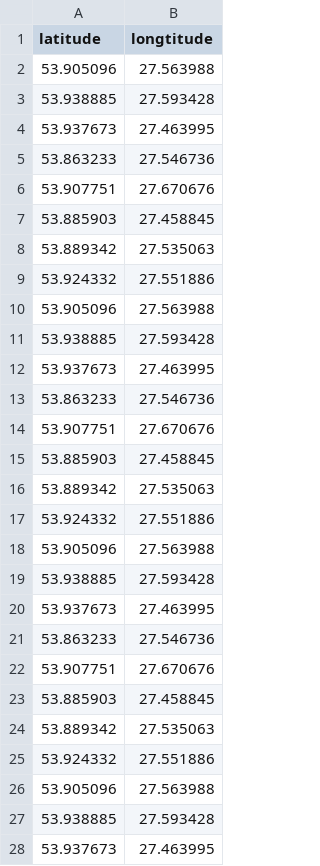
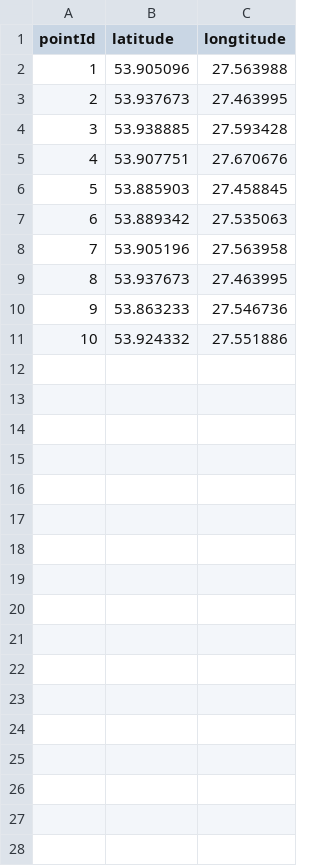
Before and after one commit to EPAMSAPCoder2018/Astana2018, a CSV file: db/src/data/Points.csv, drawn as a sheet; only a part is shown; removed rows and columns are numbered as before the commit, all else as after; the diff covers the shown part only; the diff names each change by its address in the sheet, - before the commit and + after, or states it on an @@ line.

```diff
--- a/db/src/data/Points.csv
+++ b/db/src/data/Points.csv
+column A (pointId), row 2: 1; rows 4-7: 3 | 4 | 5 | 6; rows 9-11: 8 | 9 | 10
@@ row 4 moved to row 3: 2 @@
-row 5: 53.863233 | 27.546736
-row 9: 53.924332 | 27.551886
-row 10: 53.905096 | 27.563988
-row 11: 53.938885 | 27.593428
+row 8: 7 | 53.905196 | 27.563958
-row 14: 53.907751 | 27.670676
-row 15: 53.885903 | 27.458845
-row 16: 53.889342 | 27.535063
-row 18: 53.905096 | 27.563988
-row 19: 53.938885 | 27.593428
-row 20: 53.937673 | 27.463995
-row 21: 53.863233 | 27.546736
-row 22: 53.907751 | 27.670676
-row 23: 53.885903 | 27.458845
-row 24: 53.889342 | 27.535063
-row 25: 53.924332 | 27.551886
-row 26: 53.905096 | 27.563988
-row 27: 53.938885 | 27.593428
-row 28: 53.937673 | 27.463995
```
Also changed, not shown: 27 removed rows elsewhere in this file, db/src/data/Customers.csv, db/src/data/Details.csv, 8 other files.
